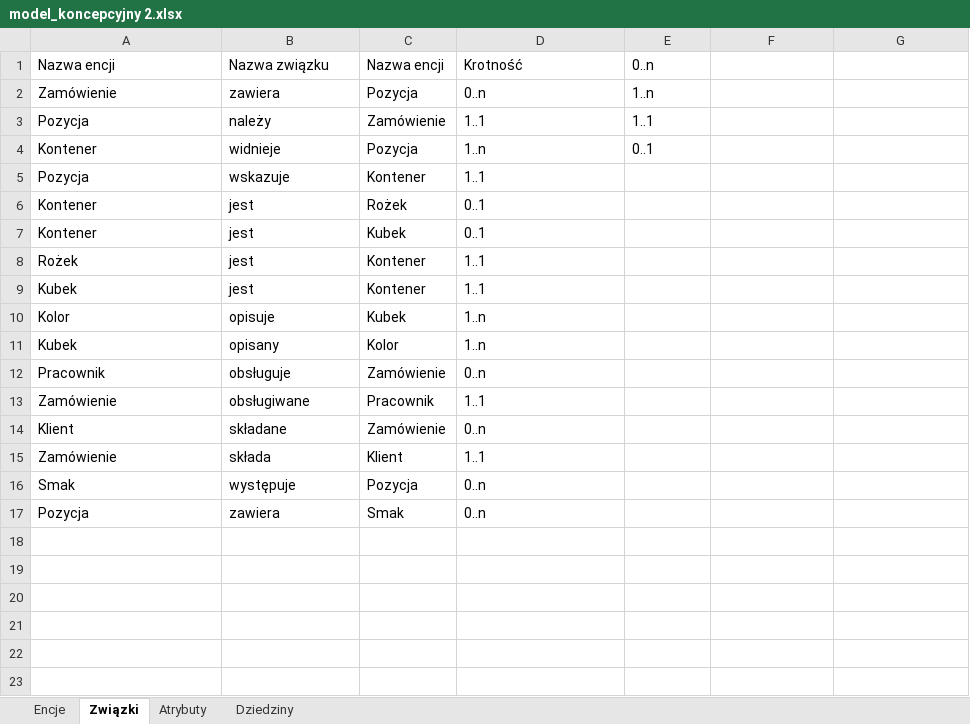
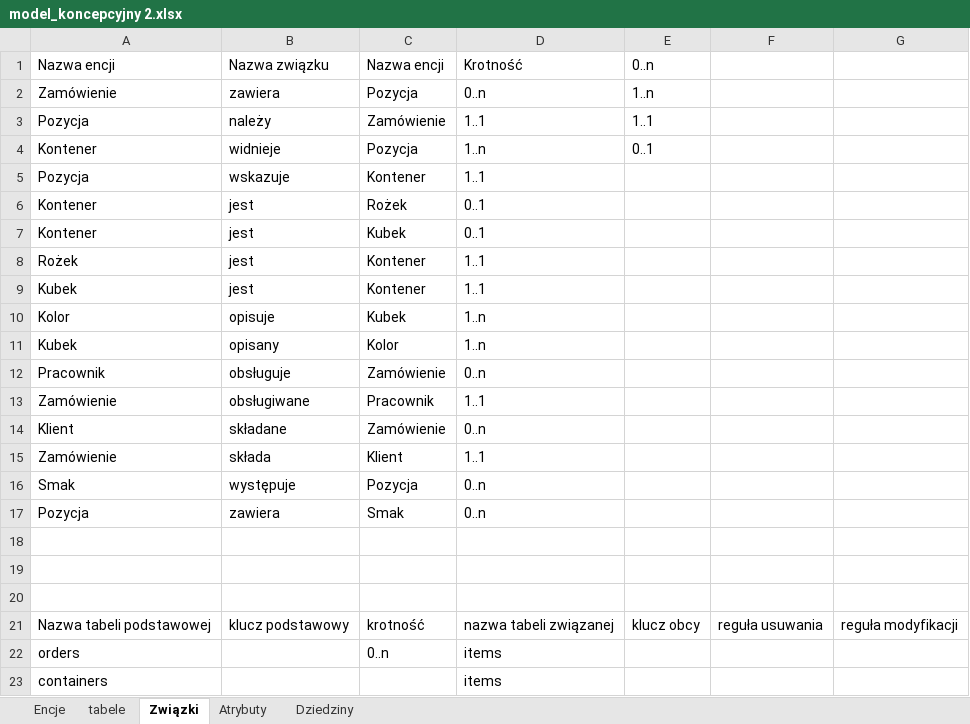
Before and after one commit to PiotrSzeliga/ModelowanieDanych, an Excel workbook: model_koncepcyjny 2.xlsx, sheet Związki, drawn as a sheet; values as stored, in another font and other column widths than the file's, no borders; table styles not drawn; the diff names each change by its address in the sheet, - before the commit and + after, or states it on an @@ line.

```diff
--- a/model_koncepcyjny 2.xlsx (sheet Związki)
+++ b/model_koncepcyjny 2.xlsx (sheet Związki)
+sheet tab: tabele
+row 18: (empty)
+row 19: (empty)
+row 20: (empty)
+row 21: Nazwa tabeli podstawowej | klucz podstawowy | krotność | nazwa tabeli związanej | klucz obcy | reguła usuwania | reguła modyfikacji
+row 22: orders |  | 0..n | items
+row 23: containers |  |  | items
```
Also changed, not shown: sheet Atrybuty, model_koncepcyjny.xlsx, 2 other files.
